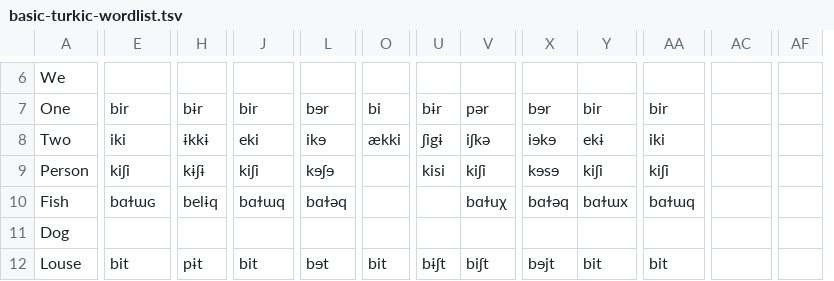
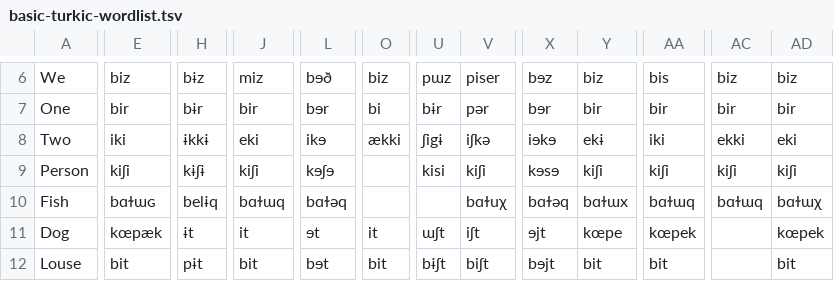
Before and after one commit to jonorthwash/basic-turkic-word-list, a TSV file: basic-turkic-wordlist.tsv, drawn as a sheet; only a part is shown, gaps mark what is left out; removed rows and columns are numbered as before the commit, all else as after; the diff covers the shown part only; the diff names each change by its address in the sheet, - before the commit and + after, or states it on an @@ line.

```diff
--- a/basic-turkic-wordlist.tsv
+++ b/basic-turkic-wordlist.tsv
+column AD, rows 6-12: biz | bir | eki | kiʃi | bɑɫɯχ | kœpek | bit
-column AF, empty
-E6: (empty)
+E6: biz
-H6: (empty)
+H6: bɨz
-J6: (empty)
+J6: miz
-L6: (empty)
+L6: bɘð
-O6: (empty)
+O6: biz
-U6: (empty)
+U6: pɯz
-V6: (empty)
+V6: piser
-X6: (empty)
+X6: bɘz
-Y6: (empty)
+Y6: biz
-AA6: (empty)
+AA6: bis
-AC6: (empty)
+AC6: biz
-AC7: (empty)
+AC7: bir
-AC8: (empty)
+AC8: ekki
-AC9: (empty)
+AC9: kiʃi
-AC10: (empty)
+AC10: bɑɫɯq
-E11: (empty)
+E11: kœpæk
-H11: (empty)
+H11: ɨt
-J11: (empty)
+J11: it
-L11: (empty)
+L11: ɘt
-O11: (empty)
+O11: it
-U11: (empty)
+U11: ɯʃt
-V11: (empty)
+V11: iʃt
-X11: (empty)
+X11: ɘjt
-Y11: (empty)
+Y11: kœpe
-AA11: (empty)
+AA11: kœpek
```
Also changed, not shown: 103 edited cells elsewhere in this file.
